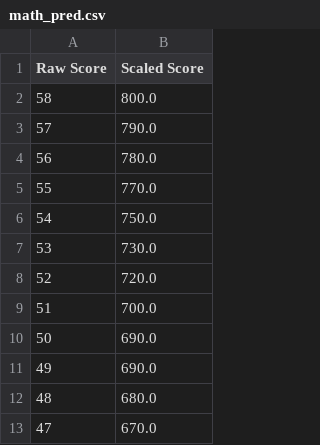
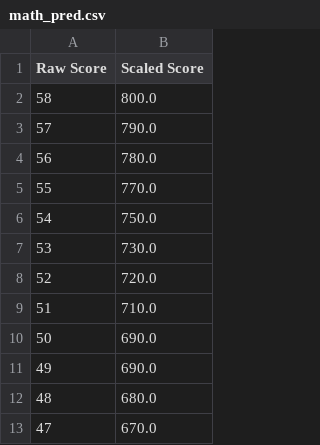
Before and after one commit to sammarth-k/standardised_test_predictions, a CSV file: SAT/output/april_13_2021/math_pred.csv, drawn as a sheet; only a part is shown.

```diff
--- a/SAT/output/april_13_2021/math_pred.csv
+++ b/SAT/output/april_13_2021/math_pred.csv
@@ -8,3 +8,3 @@ Raw Score,Scaled Score
 52,720.0
-51,700.0
+51,710.0
 50,690.0
```
Also changed, not shown: 1 other file.
